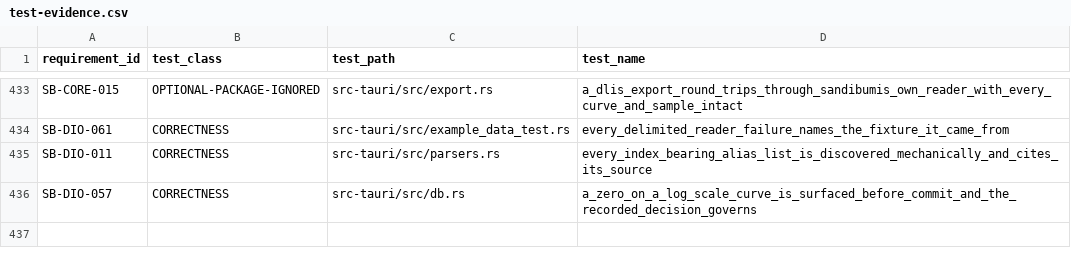
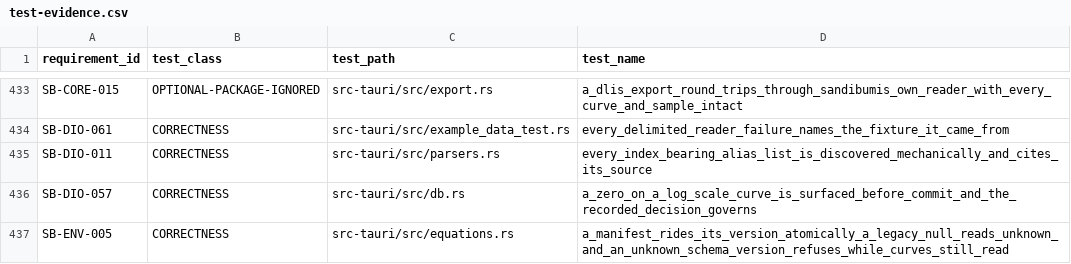
Before and after one commit to jauharst/SandiBumi, a CSV file: docs/takeover/test-evidence.csv, drawn as a sheet; only a part is shown, gaps mark what is left out; the diff names each change by its address in the sheet, - before the commit and + after, or states it on an @@ line.

```diff
--- a/docs/takeover/test-evidence.csv
+++ b/docs/takeover/test-evidence.csv
+row 437: SB-ENV-005 | CORRECTNESS | src-tauri/src/equations.rs | a_manifest_rides_its_version_atomically_a_legacy_null_reads_unknown_and_an_unknown_schema_version_refuses_while_curves_still_read
```
Also changed, not shown: docs/takeover/requirements.csv, 8 other files.
